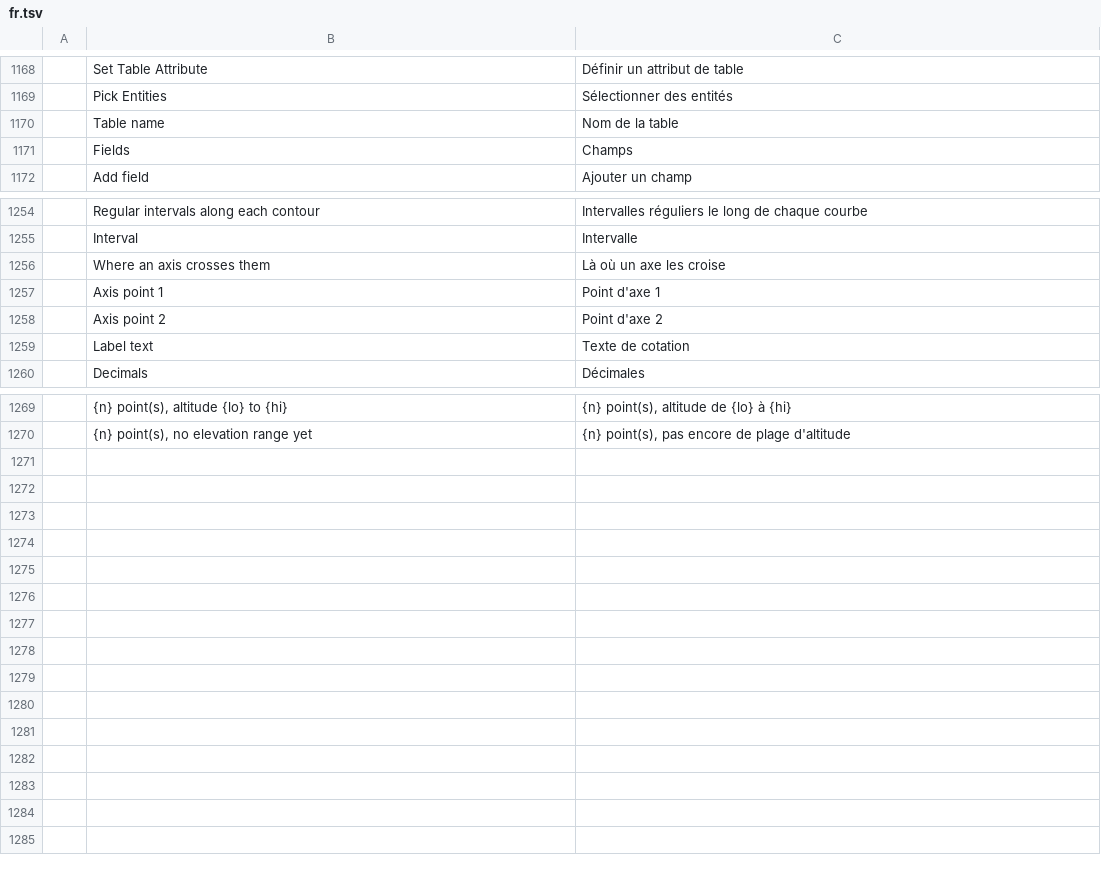
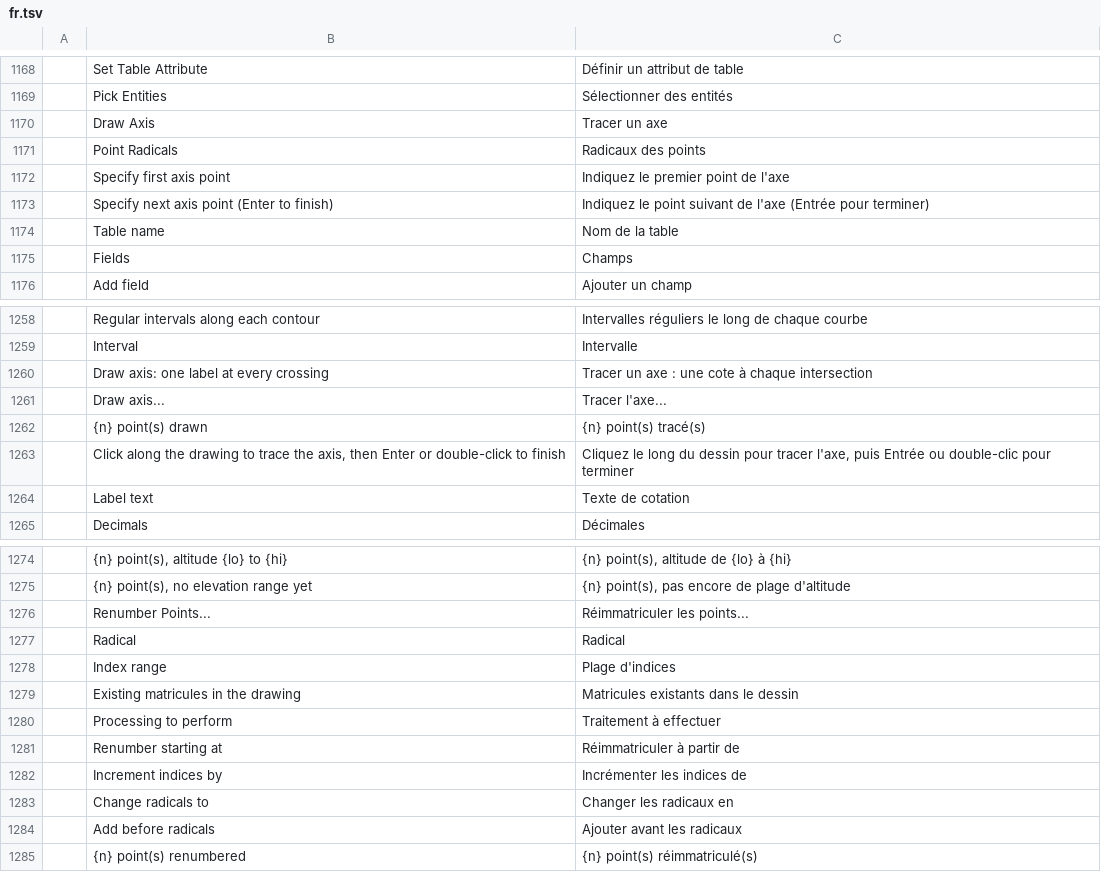
Before and after one commit to zorgglubb/cadcraft, a TSV file: crates/ui-egui/src/i18n/fr.tsv, drawn as a sheet; only a part is shown, gaps mark what is left out.

```diff
--- a/crates/ui-egui/src/i18n/fr.tsv
+++ b/crates/ui-egui/src/i18n/fr.tsv
@@ -1169,2 +1169,6 @@
 	Pick Entities	Sélectionner des entités
+	Draw Axis	Tracer un axe
+	Point Radicals	Radicaux des points
+	Specify first axis point	Indiquez le premier point de l'axe
+	Specify next axis point (Enter to finish)	Indiquez le point suivant de l'axe (Entrée pour terminer)
 	Table name	Nom de la table
@@ -1255,5 +1259,6 @@
 	Interval	Intervalle
-	Where an axis crosses them	Là où un axe les croise
-	Axis point 1	Point d'axe 1
-	Axis point 2	Point d'axe 2
+	Draw axis: one label at every crossing	Tracer un axe : une cote à chaque intersection
+	Draw axis...	Tracer l'axe...
+	{n} point(s) drawn	{n} point(s) tracé(s)
+	Click along the drawing to trace the axis, then Enter or double-click to finish	Cliquez le long du dessin pour tracer l'axe, puis Entrée ou double-clic pour terminer
 	Label text	Texte de cotation
@@ -1270 +1275,11 @@
 	{n} point(s), no elevation range yet	{n} point(s), pas encore de plage d'altitude
+	Renumber Points...	Réimmatriculer les points...
+	Radical	Radical
+	Index range	Plage d'indices
+	Existing matricules in the drawing	Matricules existants dans le dessin
+	Processing to perform	Traitement à effectuer
+	Renumber starting at	Réimmatriculer à partir de
+	Increment indices by	Incrémenter les indices de
+	Change radicals to	Changer les radicaux en
+	Add before radicals	Ajouter avant les radicaux
+	{n} point(s) renumbered	{n} point(s) réimmatriculé(s)
```
Also changed, not shown: crates/ui-egui/src/i18n/uk.tsv, 10 other files.
